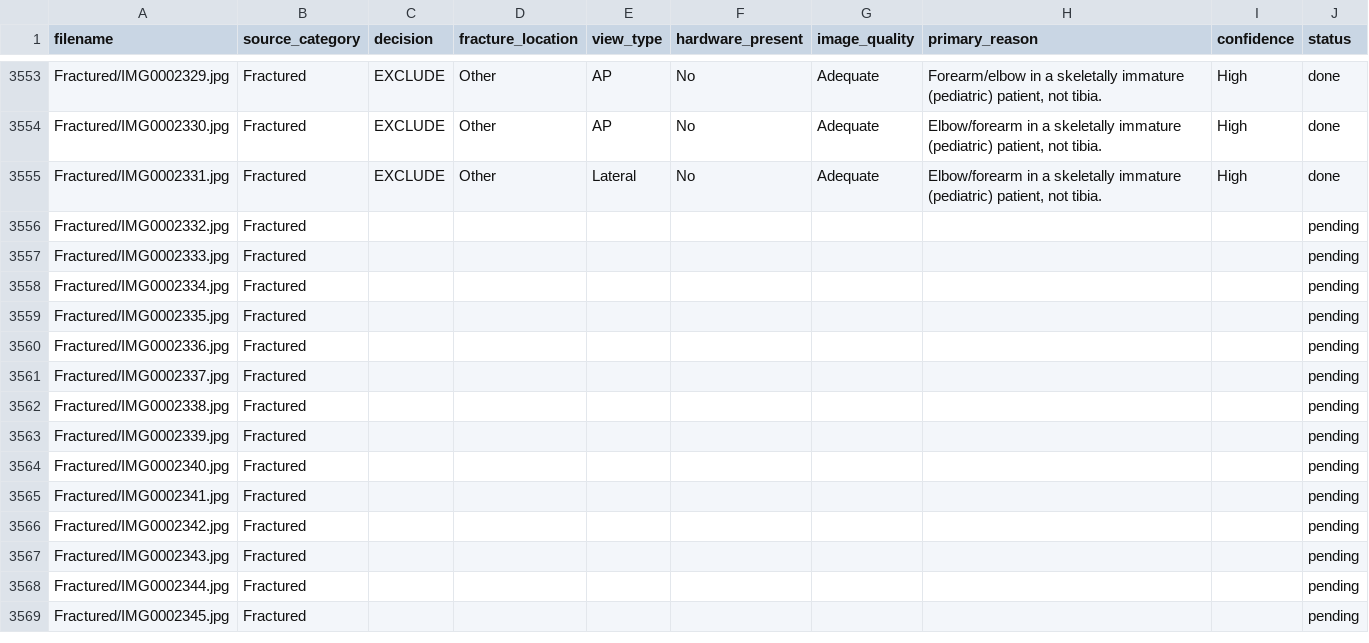
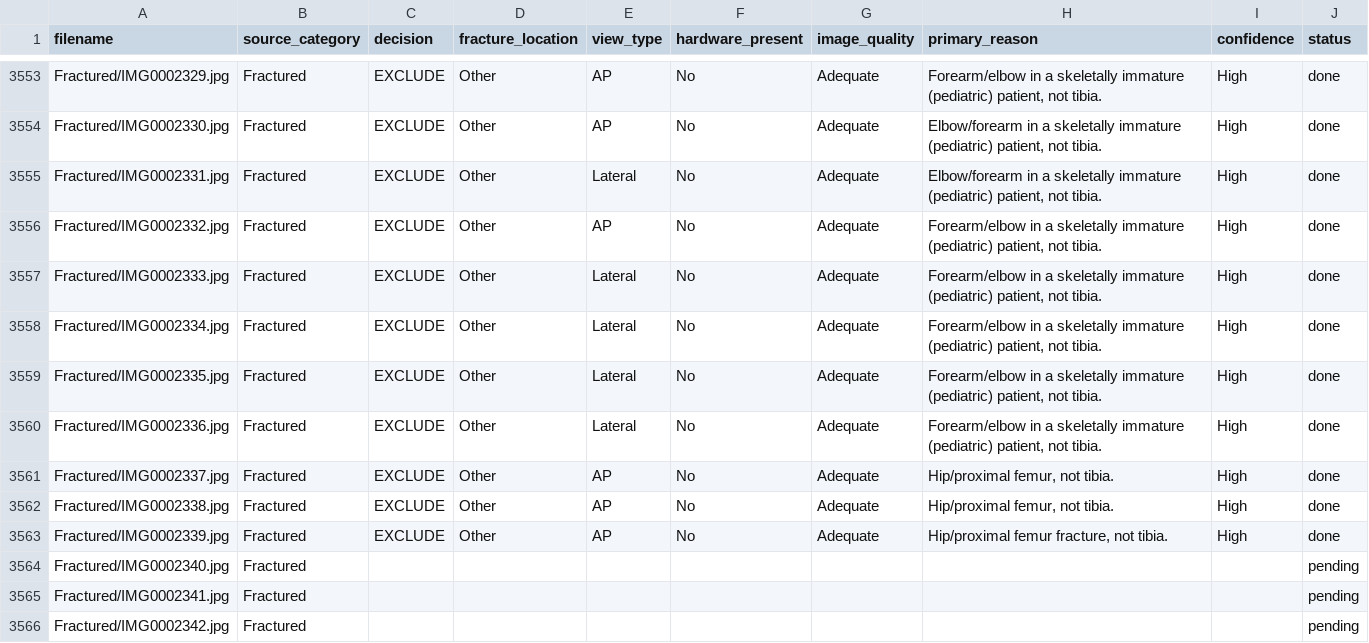
Before and after one commit to ddpapers23-droid/Ortho-AI-Paper, a CSV file: screening_results.csv, drawn as a sheet; only a part is shown, gaps mark what is left out; the shorter side is filled out with more unchanged rows.

```diff
--- a/screening_results.csv
+++ b/screening_results.csv
@@ -3555,10 +3555,10 @@ Fractured/IMG0002330.jpg,Fractured,EXCLUDE,Other,AP,No,Adequate,"Elbow/forearm i
 Fractured/IMG0002331.jpg,Fractured,EXCLUDE,Other,Lateral,No,Adequate,"Elbow/forearm in a skeletally immature (pediatric) patient, not tibia.",High,done
-Fractured/IMG0002332.jpg,Fractured,,,,,,,,pending
-Fractured/IMG0002333.jpg,Fractured,,,,,,,,pending
-Fractured/IMG0002334.jpg,Fractured,,,,,,,,pending
-Fractured/IMG0002335.jpg,Fractured,,,,,,,,pending
-Fractured/IMG0002336.jpg,Fractured,,,,,,,,pending
-Fractured/IMG0002337.jpg,Fractured,,,,,,,,pending
-Fractured/IMG0002338.jpg,Fractured,,,,,,,,pending
-Fractured/IMG0002339.jpg,Fractured,,,,,,,,pending
+Fractured/IMG0002332.jpg,Fractured,EXCLUDE,Other,AP,No,Adequate,"Forearm/elbow in a skeletally immature (pediatric) patient, not tibia.",High,done
+Fractured/IMG0002333.jpg,Fractured,EXCLUDE,Other,Lateral,No,Adequate,"Forearm/elbow in a skeletally immature (pediatric) patient, not tibia.",High,done
+Fractured/IMG0002334.jpg,Fractured,EXCLUDE,Other,Lateral,No,Adequate,"Forearm/elbow in a skeletally immature (pediatric) patient, not tibia.",High,done
+Fractured/IMG0002335.jpg,Fractured,EXCLUDE,Other,Lateral,No,Adequate,"Forearm/elbow in a skeletally immature (pediatric) patient, not tibia.",High,done
+Fractured/IMG0002336.jpg,Fractured,EXCLUDE,Other,Lateral,No,Adequate,"Forearm/elbow in a skeletally immature (pediatric) patient, not tibia.",High,done
+Fractured/IMG0002337.jpg,Fractured,EXCLUDE,Other,AP,No,Adequate,"Hip/proximal femur, not tibia.",High,done
+Fractured/IMG0002338.jpg,Fractured,EXCLUDE,Other,AP,No,Adequate,"Hip/proximal femur, not tibia.",High,done
+Fractured/IMG0002339.jpg,Fractured,EXCLUDE,Other,AP,No,Adequate,"Hip/proximal femur fracture, not tibia.",High,done
 Fractured/IMG0002340.jpg,Fractured,,,,,,,,pending
```
